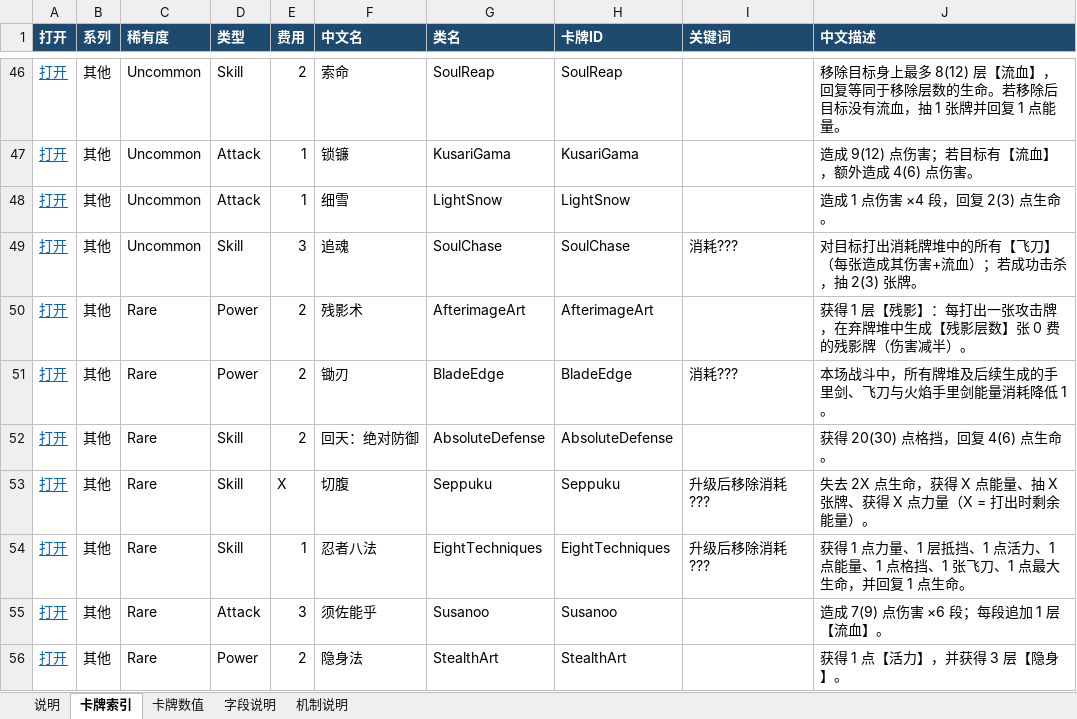
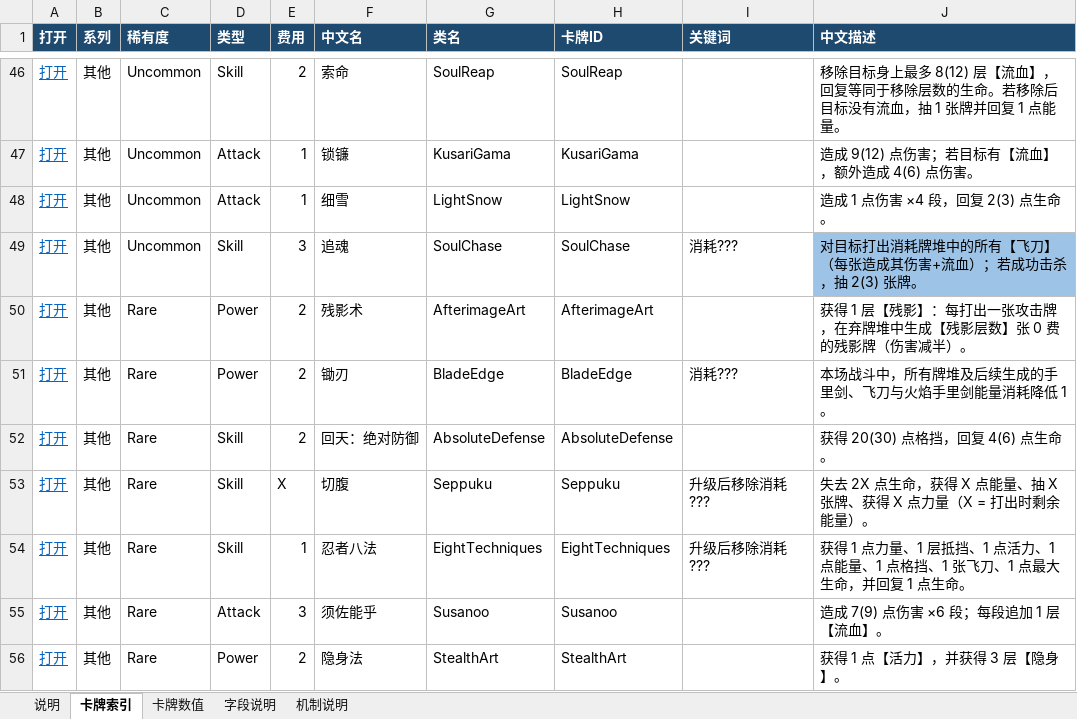
Before and after one commit to TsingPig/SlaytheSpire2_mod, an Excel workbook: balance/NinjaMod_Balance.xlsx, sheet 卡牌索引, drawn as a sheet; only a part is shown, gaps mark what is left out; values as stored, in another font and other column widths than the file's, no borders; the diff names each change by its address in the sheet, - before the commit and + after, or states it on an @@ line.

```diff
--- a/balance/NinjaMod_Balance.xlsx (sheet 卡牌索引)
+++ b/balance/NinjaMod_Balance.xlsx (sheet 卡牌索引)
-J49 fill: none
+J49 fill: #9DC3E6
```
Also changed, not shown: 14 other files.
